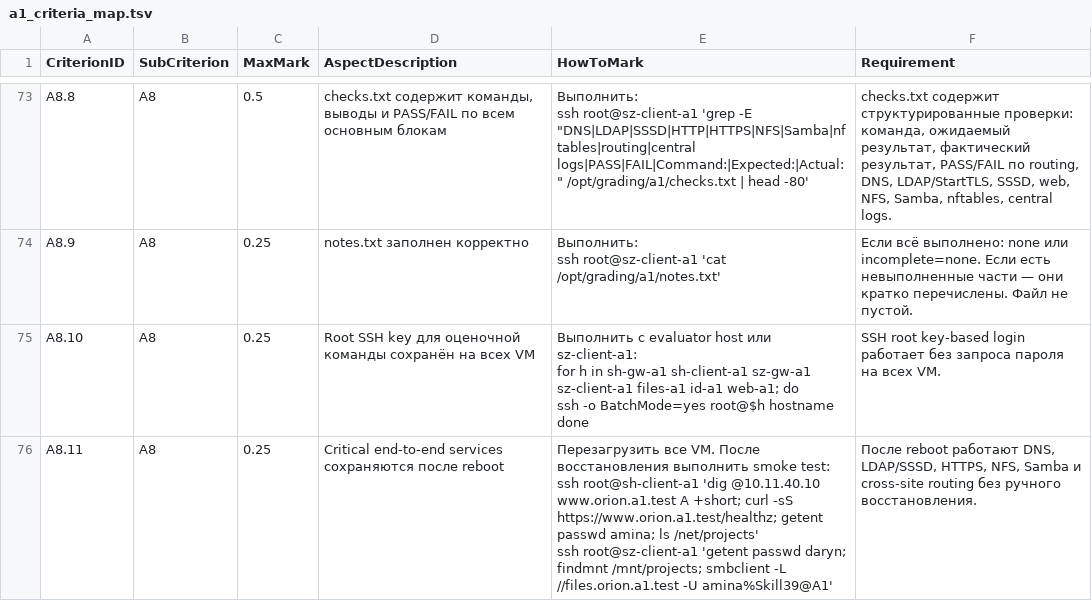
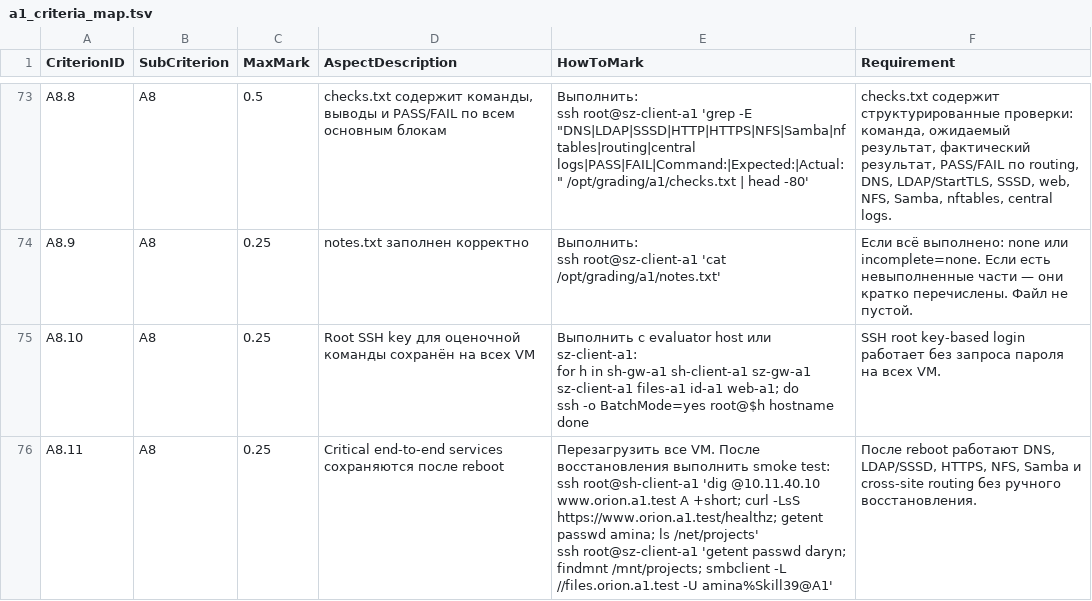
Before and after one commit to light192/WSTC2026_scripts, a TSV file: A1_Evaluation_Scripts_Shanghai_Shenzhen/criteria/a1_criteria_map.tsv, drawn as a sheet; only a part is shown, gaps mark what is left out; the diff covers the shown part only.

```diff
--- a/A1_Evaluation_Scripts_Shanghai_Shenzhen/criteria/a1_criteria_map.tsv
+++ b/A1_Evaluation_Scripts_Shanghai_Shenzhen/criteria/a1_criteria_map.tsv
@@ -246,4 +246,4 @@ for h in sh-gw-a1 sh-client-a1 sz-gw-a1 sz-client-a1 files-a1 id-a1 web-a1; do
 done"	SSH root key-based login работает без запроса пароля на всех VM.
-A8.11	A8	0.25	Critical end-to-end services сохраняются после reboot	"Перезагрузить все VM. После восстановления выполнить smoke test:
-ssh root@sh-client-a1 'dig @10.11.40.10 www.orion.a1.test A +short; curl -sS https://www.orion.a1.test/healthz; getent passwd amina; ls /net/projects'
-ssh root@sz-client-a1 'getent passwd daryn; findmnt /mnt/projects; smbclient -L //files.orion.a1.test -U amina%Skill39@A1'"	После reboot работают DNS, LDAP/SSSD, HTTPS, NFS, Samba и cross-site routing без ручного восстановления.
+A8.11	A8	0.25	Critical end-to-end services сохраняются после reboot	"Перезагрузить все VM. После восстановления выполнить smoke test:
+ssh root@sh-client-a1 'dig @10.11.40.10 www.orion.a1.test A +short; curl -LsS https://www.orion.a1.test/healthz; getent passwd amina; ls /net/projects'
+ssh root@sz-client-a1 'getent passwd daryn; findmnt /mnt/projects; smbclient -L //files.orion.a1.test -U amina%Skill39@A1'"	После reboot работают DNS, LDAP/SSSD, HTTPS, NFS, Samba и cross-site routing без ручного восстановления.
```
Also changed, not shown: 11 edited cells elsewhere in this file, 2 other files.
